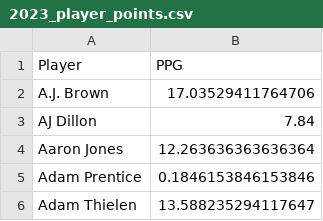
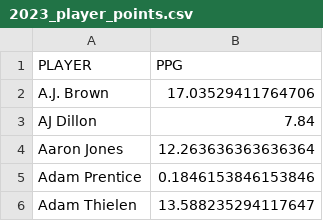
Before and after one commit to J-Mikolajczyk/fantasy-football, a CSV file: test_set/2023_player_points.csv, drawn as a sheet; only a part is shown.

Commit message:
fixed standardization on final data and added some comments

```diff
--- a/test_set/2023_player_points.csv
+++ b/test_set/2023_player_points.csv
@@ -1,2 +1,2 @@
-Player,PPG
+PLAYER,PPG
 A.J. Brown,17.03529411764706
```
Also changed, not shown: 1 other file.
